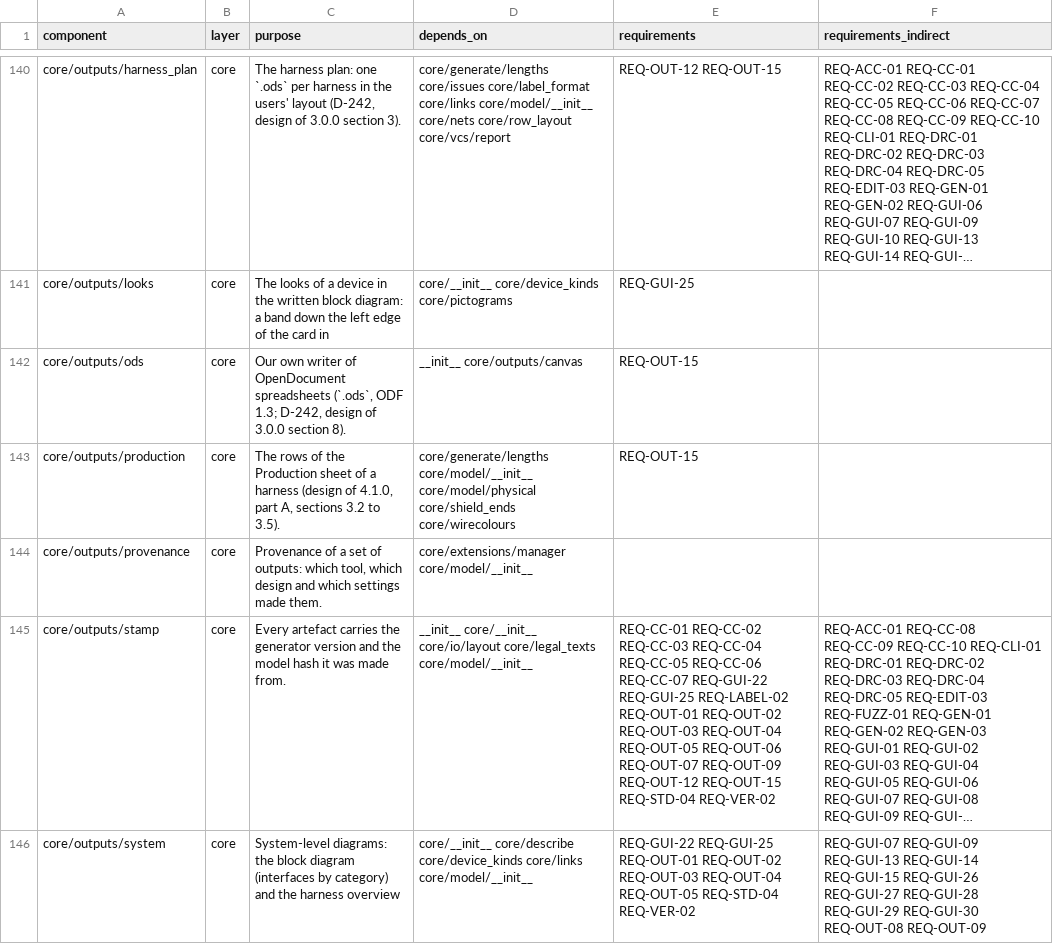
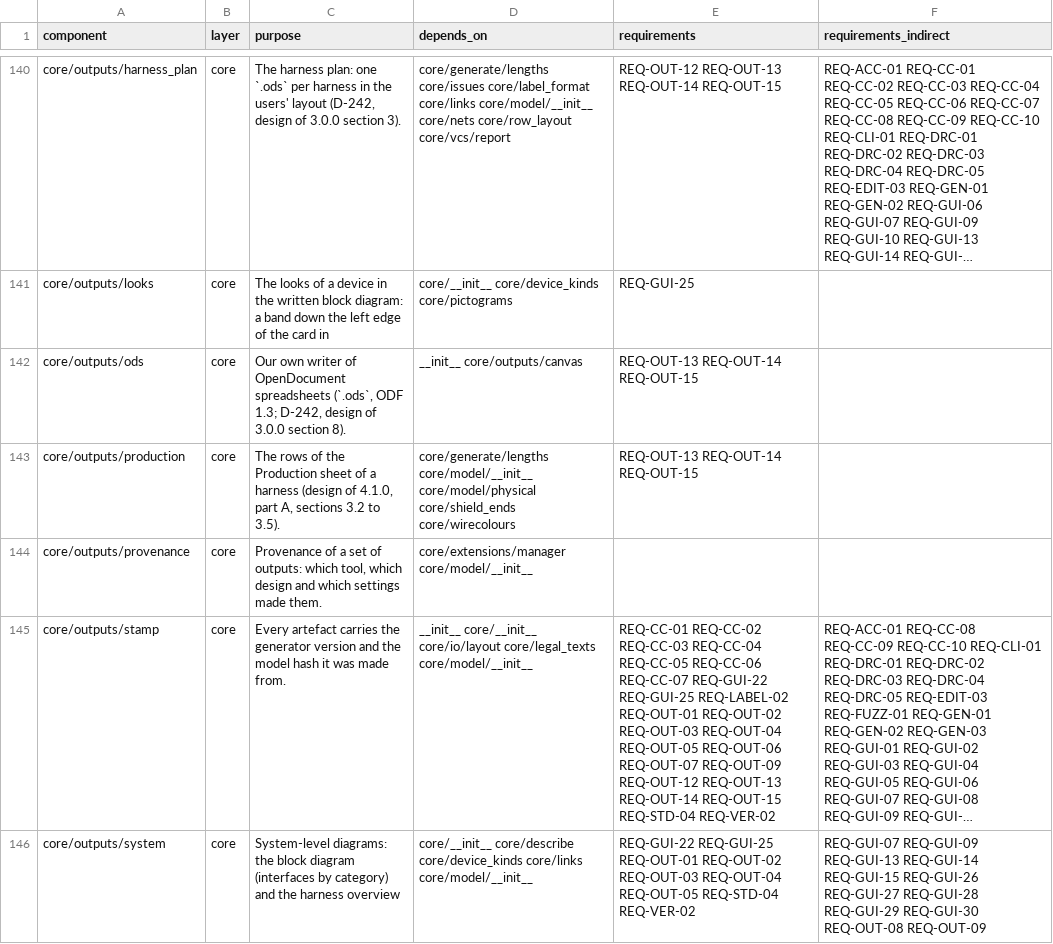
Before and after one commit to 0h3xn4/wireviz_harness-design-studio, a CSV file: HarnessDesignStudio/compliance/sdd_components.csv, drawn as a sheet; only a part is shown, gaps mark what is left out; long unchanged cells end in …; the diff covers the shown part only; the diff names each change by its address in the sheet, - before the commit and + after, or states it on an @@ line.

```diff
--- a/HarnessDesignStudio/compliance/sdd_components.csv
+++ b/HarnessDesignStudio/compliance/sdd_components.csv
-E140 (requirements): REQ-OUT-12 REQ-OUT-15
+E140 (requirements): REQ-OUT-12 REQ-OUT-13 REQ-OUT-14 REQ-OUT-15
-E142:E143 (requirements): REQ-OUT-15
+E142:E143 (requirements): REQ-OUT-13 REQ-OUT-14 REQ-OUT-15
-E145 (requirements): …REQ-OUT-09 REQ-OUT-12 REQ-OUT-15 REQ-STD-04…
+E145 (requirements): …REQ-OUT-09 REQ-OUT-12 REQ-OUT-13 REQ-OUT-14 REQ-OUT-15 REQ-STD-04…
```
Also changed, not shown: 124 edited cells elsewhere in this file, HarnessDesignStudio/compliance/traceability.csv, 11 other files.
